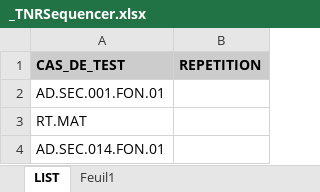
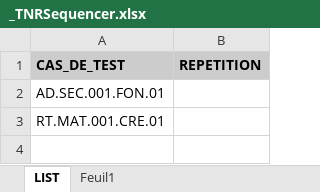
Before and after one commit to jmLafarge/MAINTA_TNR, an Excel workbook: TNR/_TNRSequencer.xlsx, sheet LIST, drawn as a sheet; values as stored, in another font and other column widths than the file's, no borders; the diff names each change by its address in the sheet, - before the commit and + after, or states it on an @@ line.

```diff
--- a/TNR/_TNRSequencer.xlsx (sheet LIST)
+++ b/TNR/_TNRSequencer.xlsx (sheet LIST)
-A3 (CAS_DE_TEST): RT.MAT
+A3 (CAS_DE_TEST): RT.MAT.001.CRE.01
-row 4: AD.SEC.014.FON.01
```
Also changed, not shown: TNR/infoPARA.xlsx, TNR_JDD/JDD.GLOBAL.xlsx, 16 other files.
